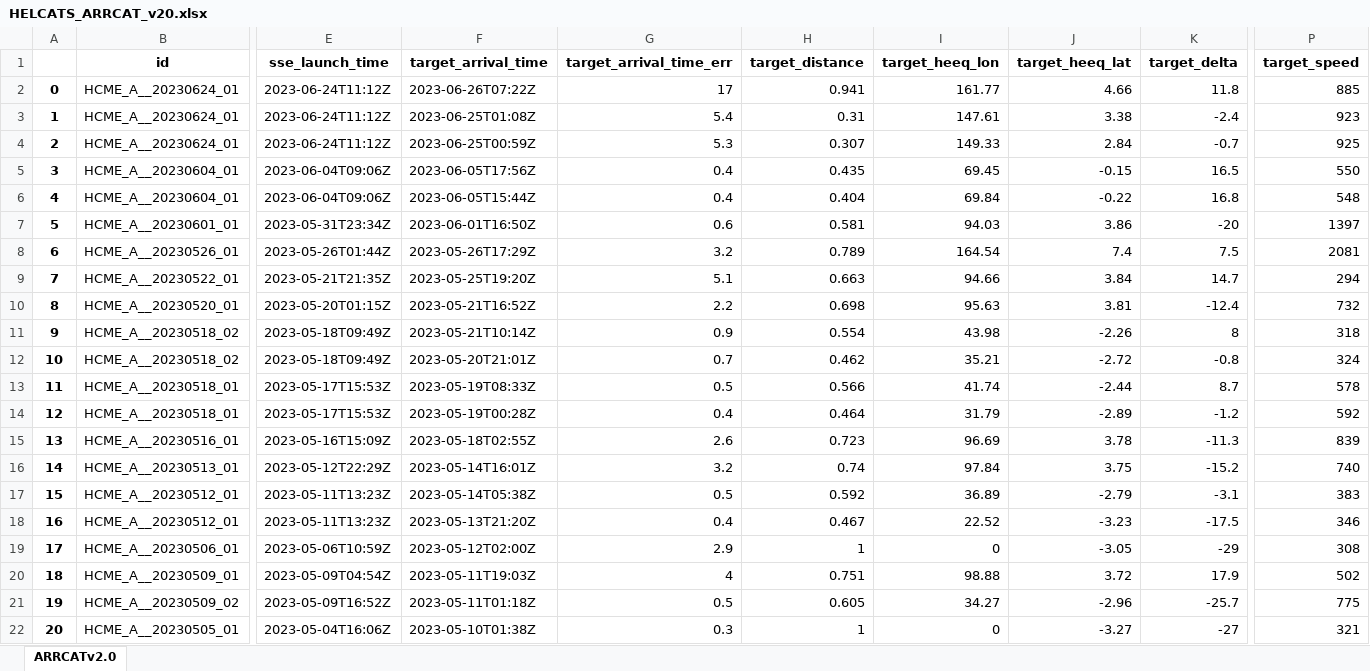
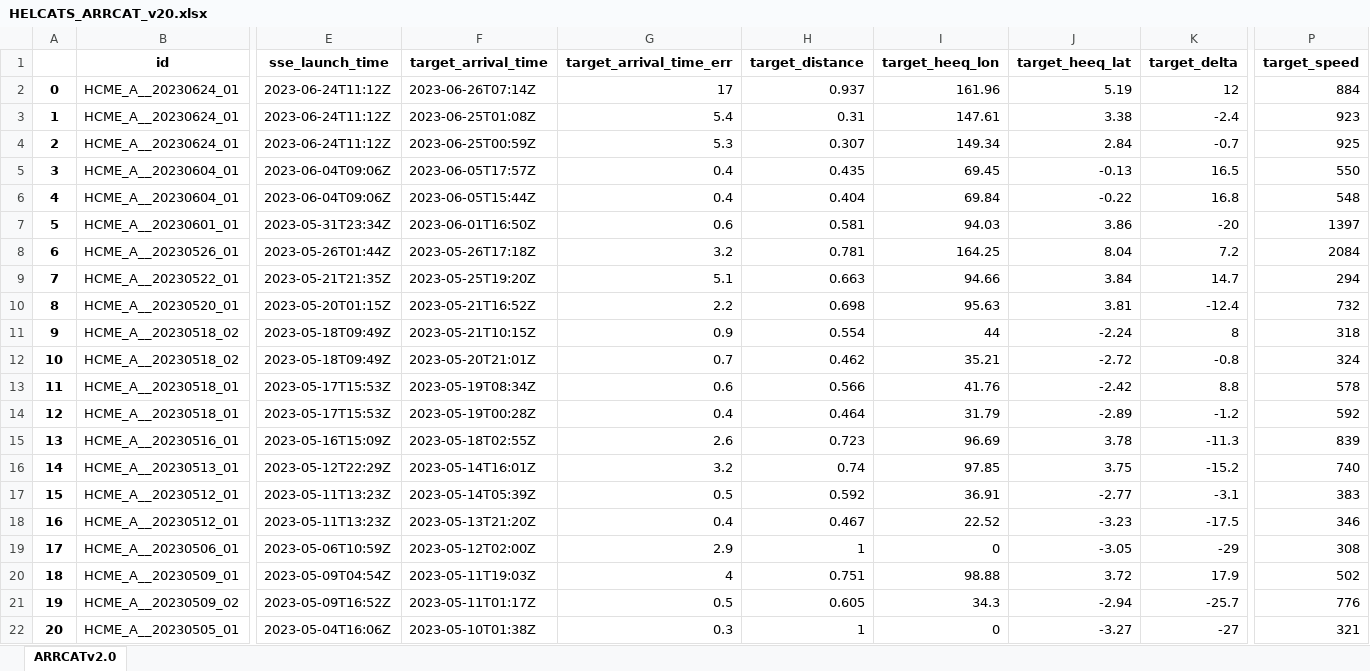
Before and after one commit to cmoestl/heliocats, an Excel workbook: arrcat/HELCATS_ARRCAT_v20.xlsx, sheet ARRCATv2.0, drawn as a sheet; only a part is shown, gaps mark what is left out; values as stored, in another font and other column widths than the file's, no borders; the diff covers the shown part only; the diff names each change by its address in the sheet, - before the commit and + after, or states it on an @@ line.

Commit message:
arrcat,icmecat updates

```diff
--- a/arrcat/HELCATS_ARRCAT_v20.xlsx (sheet ARRCATv2.0)
+++ b/arrcat/HELCATS_ARRCAT_v20.xlsx (sheet ARRCATv2.0)
-F2 (target_arrival_time): 2023-06-26T07:22Z
+F2 (target_arrival_time): 2023-06-26T07:14Z
-H2 (target_distance): 0.941
+H2 (target_distance): 0.937
-I2 (target_heeq_lon): 161.77
+I2 (target_heeq_lon): 161.96
-J2 (target_heeq_lat): 4.66
+J2 (target_heeq_lat): 5.19
-K2 (target_delta): 11.8
+K2 (target_delta): 12
-P2 (target_speed): 885
+P2 (target_speed): 884
-I4 (target_heeq_lon): 149.33
+I4 (target_heeq_lon): 149.34
-F5 (target_arrival_time): 2023-06-05T17:56Z
+F5 (target_arrival_time): 2023-06-05T17:57Z
-J5 (target_heeq_lat): -0.15
+J5 (target_heeq_lat): -0.13
-F8 (target_arrival_time): 2023-05-26T17:29Z
+F8 (target_arrival_time): 2023-05-26T17:18Z
-H8 (target_distance): 0.789
+H8 (target_distance): 0.781
-I8 (target_heeq_lon): 164.54
+I8 (target_heeq_lon): 164.25
-J8 (target_heeq_lat): 7.4
+J8 (target_heeq_lat): 8.04
-K8 (target_delta): 7.5
+K8 (target_delta): 7.2
-P8 (target_speed): 2081
+P8 (target_speed): 2084
-F11 (target_arrival_time): 2023-05-21T10:14Z
+F11 (target_arrival_time): 2023-05-21T10:15Z
-I11 (target_heeq_lon): 43.98
+I11 (target_heeq_lon): 44
-J11 (target_heeq_lat): -2.26
+J11 (target_heeq_lat): -2.24
-F13 (target_arrival_time): 2023-05-19T08:33Z
+F13 (target_arrival_time): 2023-05-19T08:34Z
-G13 (target_arrival_time_err): 0.5
+G13 (target_arrival_time_err): 0.6
-I13 (target_heeq_lon): 41.74
+I13 (target_heeq_lon): 41.76
-J13 (target_heeq_lat): -2.44
+J13 (target_heeq_lat): -2.42
-K13 (target_delta): 8.7
+K13 (target_delta): 8.8
-I16 (target_heeq_lon): 97.84
+I16 (target_heeq_lon): 97.85
-F17 (target_arrival_time): 2023-05-14T05:38Z
+F17 (target_arrival_time): 2023-05-14T05:39Z
-I17 (target_heeq_lon): 36.89
+I17 (target_heeq_lon): 36.91
-J17 (target_heeq_lat): -2.79
+J17 (target_heeq_lat): -2.77
-F21 (target_arrival_time): 2023-05-11T01:18Z
+F21 (target_arrival_time): 2023-05-11T01:17Z
-I21 (target_heeq_lon): 34.27
+I21 (target_heeq_lon): 34.3
-J21 (target_heeq_lat): -2.96
+J21 (target_heeq_lat): -2.94
-P21 (target_speed): 775
+P21 (target_speed): 776
```
Also changed, not shown: 4 added rows, 25 removed rows, 792 edited cells and row numbers in column A elsewhere in this sheet, icmecat/HELIO4CAST_ICMECAT_v21.xlsx, 39 other files.
